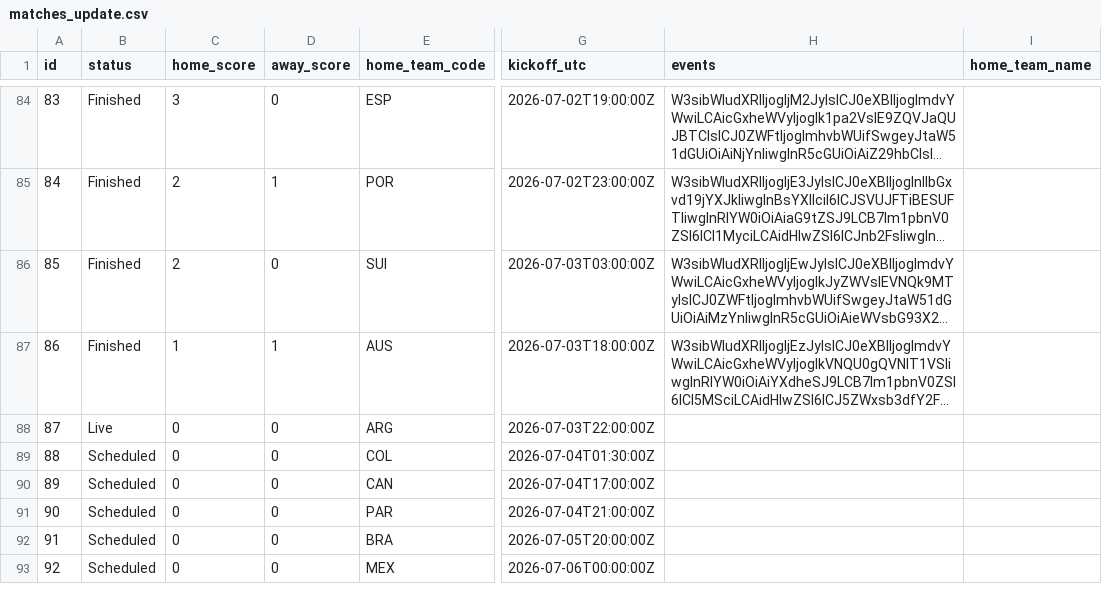
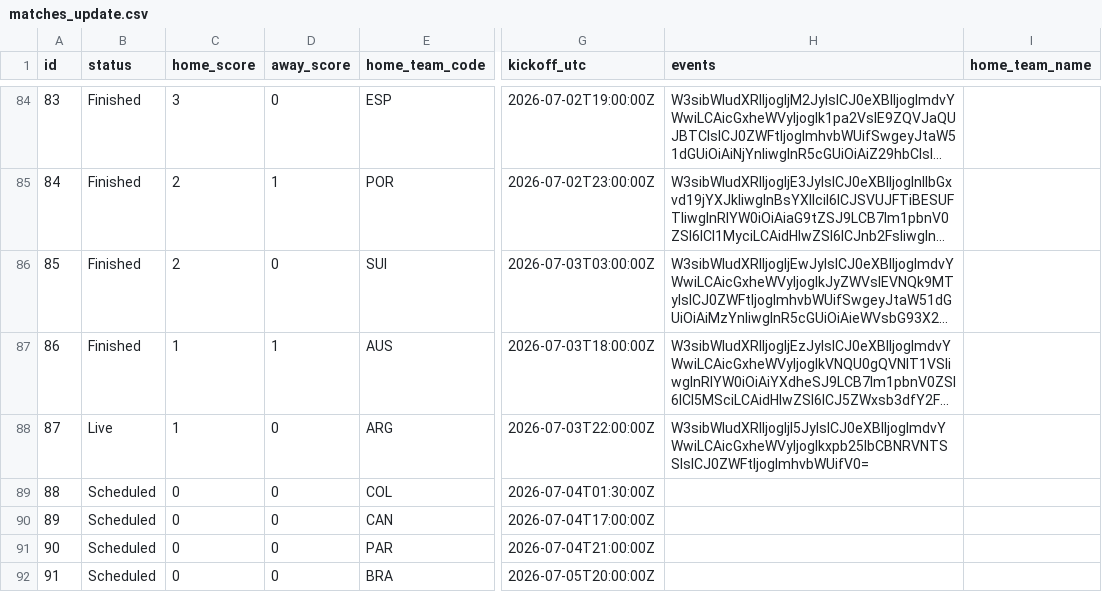
Before and after one commit to mickurt/Soccer2026, a CSV file: matches_update.csv, drawn as a sheet; only a part is shown, gaps mark what is left out; the shorter side is filled out with more unchanged rows; long unchanged cells end in …; the diff names each change by its address in the sheet, - before the commit and + after, or states it on an @@ line.

```diff
--- a/matches_update.csv
+++ b/matches_update.csv
-C88 (home_score): 0
+C88 (home_score): 1
-H88 (events): (empty)
+H88 (events): W3sibWludXRlIjogIjI5JyIsICJ0eXBlIjogImdvYWwiLCAicGxheWVyIjogIkxpb25lbCBNRVNTSSIsICJ0ZWFtIjogImhvbWUifV0=
```
